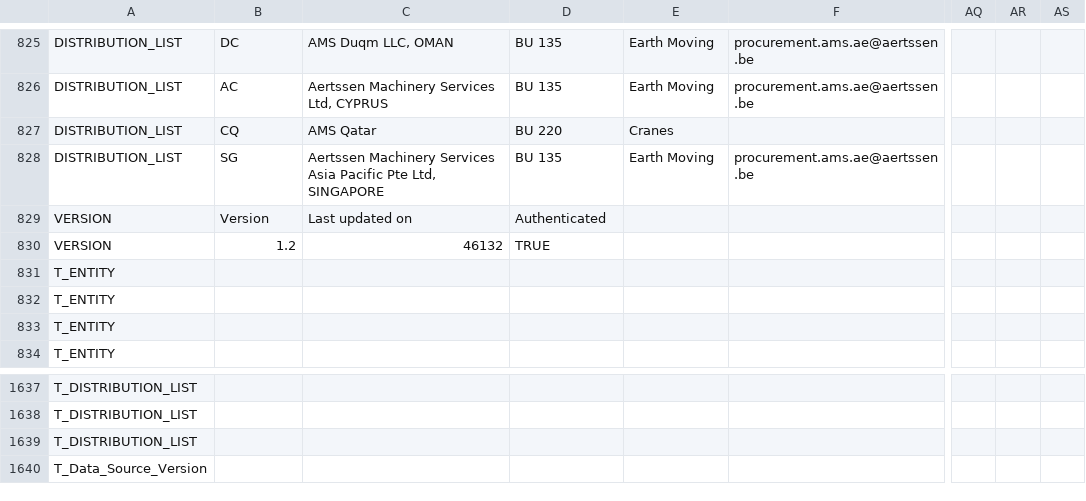
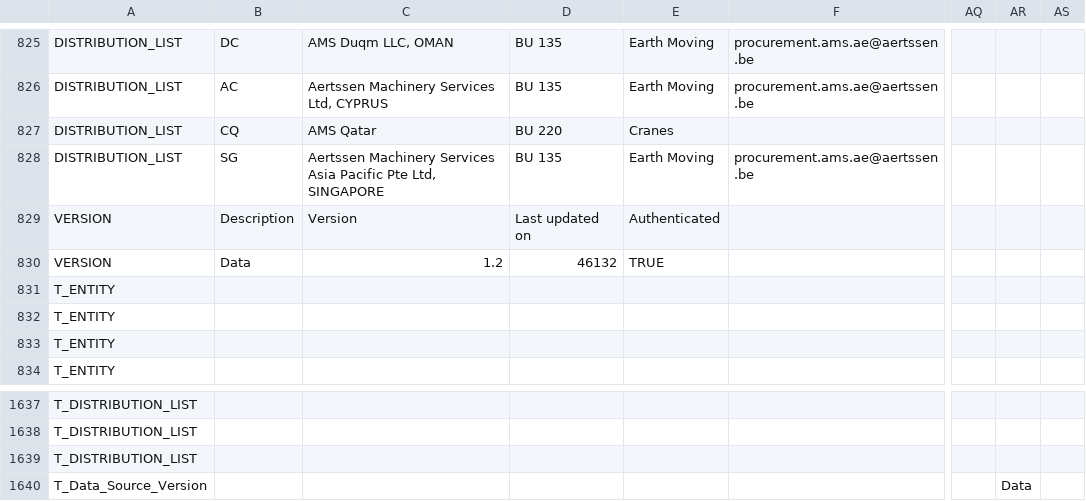
Before and after one commit to tsshahfeen/IPRF, a CSV file: IPRF_data_validation_source.csv, drawn as a sheet; only a part is shown, gaps mark what is left out; the diff names each change by its address in the sheet, - before the commit and + after, or states it on an @@ line.

Commit message:
Add files via upload

```diff
--- a/IPRF_data_validation_source.csv
+++ b/IPRF_data_validation_source.csv
-B829: Version
+B829: Description
-C829: Last updated on
+C829: Version
-D829: Authenticated
+D829: Last updated on
-E829: (empty)
+E829: Authenticated
-B830: 1.2
+B830: Data
-C830: 46132
+C830: 1.2
-D830: TRUE
+D830: 46132
-E830: (empty)
+E830: TRUE
-AR1640: (empty)
+AR1640: Data
```
